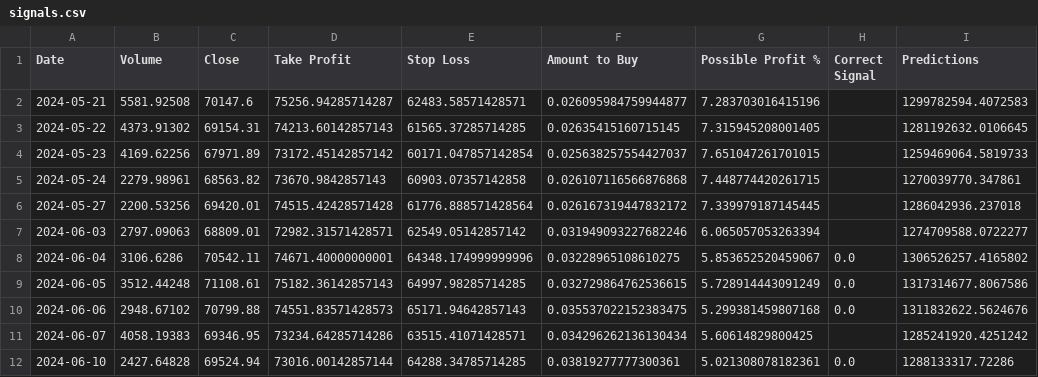
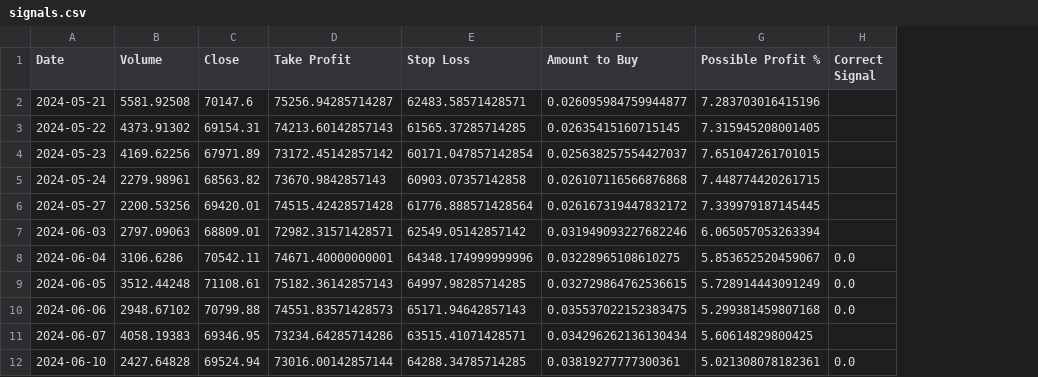
Before and after one commit to SaeidNK/Bitpy, a CSV file: signals.csv, drawn as a sheet; the diff names each change by its address in the sheet, - before the commit and + after, or states it on an @@ line.

```diff
--- a/signals.csv
+++ b/signals.csv
-column I (Predictions), rows 2-12: 1299782594.4072583 | 1281192632.0106645 | 1259469064.5819733 | 1270039770.347861 | 1286042936.237018 | 1274709588.0722277 | 1306526257.4165802 | 1317314677.8067586 | 1311832622.5624676 | 1285241920.4251242 | 1288133317.72286
```
Also changed, not shown: 5 other files.
